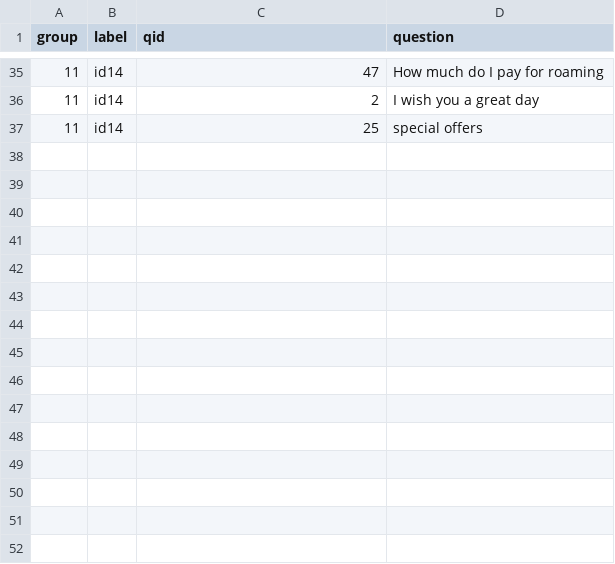
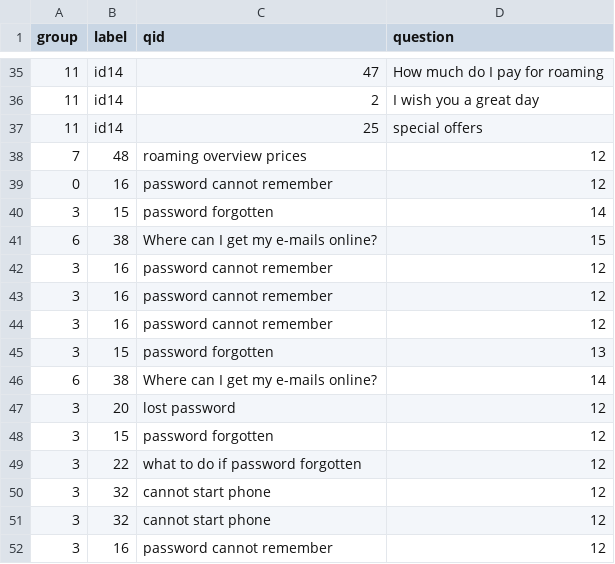
Before and after one commit to Markus-Zlabinger/question-annotator, a CSV file: annotations/annotations.csv, drawn as a sheet; only a part is shown, gaps mark what is left out; the diff names each change by its address in the sheet, - before the commit and + after, or states it on an @@ line.

```diff
--- a/annotations/annotations.csv
+++ b/annotations/annotations.csv
+row 38: 7 | 48 | roaming overview prices | 12
+row 39: 0 | 16 | password cannot remember | 12
+row 40: 3 | 15 | password forgotten | 14
+row 41: 6 | 38 | Where can I get my e-mails online? | 15
+row 42: 3 | 16 | password cannot remember | 12
+row 43: 3 | 16 | password cannot remember | 12
+row 44: 3 | 16 | password cannot remember | 12
+row 45: 3 | 15 | password forgotten | 13
+row 46: 6 | 38 | Where can I get my e-mails online? | 14
+row 47: 3 | 20 | lost password | 12
+row 48: 3 | 15 | password forgotten | 12
+row 49: 3 | 22 | what to do if password forgotten | 12
+row 50: 3 | 32 | cannot start phone | 12
+row 51: 3 | 32 | cannot start phone | 12
+row 52: 3 | 16 | password cannot remember | 12
```
Also changed, not shown: 2 other files.
